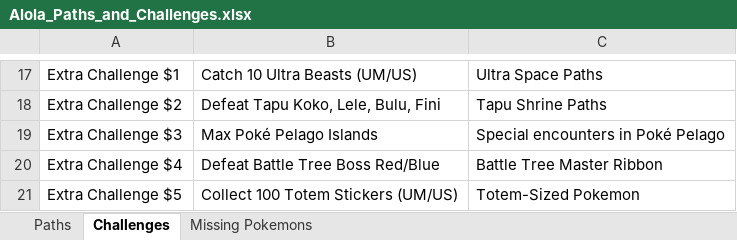
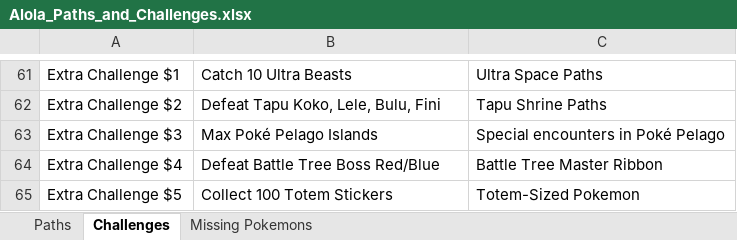
Before and after one commit to lsampaio1337-beep/PiW, an Excel workbook: Alola_Paths_and_Challenges.xlsx, sheet Challenges, drawn as a sheet; only a part is shown, gaps mark what is left out; values as stored, in another font and other column widths than the file's, no borders; addresses are those after the commit; the diff covers the shown part only; the diff names each change by its address in the sheet, - before the commit and + after, or states it on an @@ line.

```diff
--- a/Alola_Paths_and_Challenges.xlsx (sheet Challenges)
+++ b/Alola_Paths_and_Challenges.xlsx (sheet Challenges)
-B61: Catch 10 Ultra Beasts (UM/US)
+B61: Catch 10 Ultra Beasts
-B65: Collect 100 Totem Stickers (UM/US)
+B65: Collect 100 Totem Stickers
```
Also changed, not shown: 44 added rows and 30 edited cells elsewhere in this sheet, sheet Paths.
